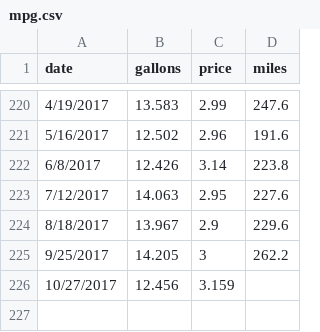
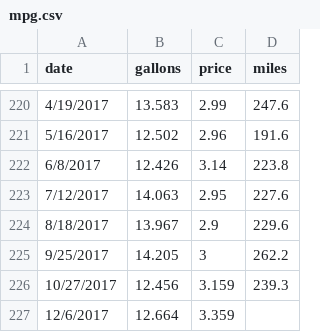
Before and after one commit to bernardschmitz/mpg, a CSV file: mpg.csv, drawn as a sheet; only a part is shown, gaps mark what is left out.

Commit message:
more

```diff
--- a/mpg.csv
+++ b/mpg.csv
@@ -225,2 +225,3 @@ date,gallons,price,miles
 9/25/2017,14.205,3,262.2
-10/27/2017,12.456,3.159,
+10/27/2017,12.456,3.159,239.3
+12/6/2017,12.664,3.359,
```
